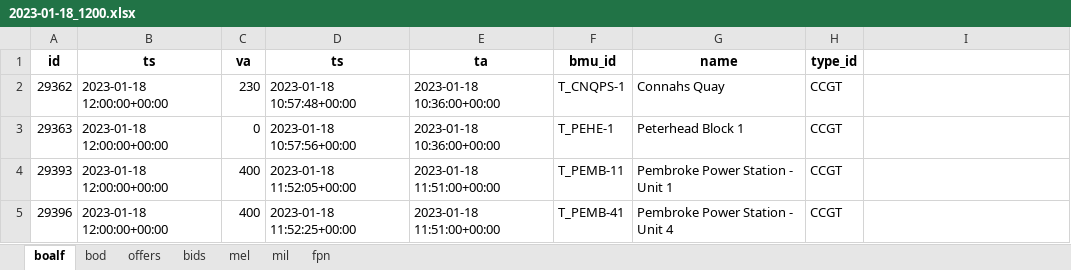
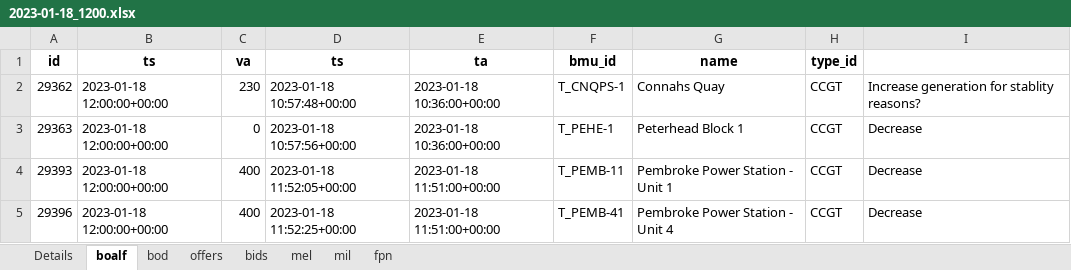
Before and after one commit to 0IMT0/BM_Project, an Excel workbook: 2023-01-18_1200.xlsx, sheet boalf, drawn as a sheet; values as stored, in another font and other column widths than the file's, no borders; the diff names each change by its address in the sheet, - before the commit and + after, or states it on an @@ line.

```diff
--- a/2023-01-18_1200.xlsx (sheet boalf)
+++ b/2023-01-18_1200.xlsx (sheet boalf)
+sheet tab: Details
-I2: (empty)
+I2: Increase generation for stablity reasons?
-I3:I5: (empty)
+I3:I5: Decrease
```
Also changed, not shown: sheet bids, sheet bod, sheet offers.
